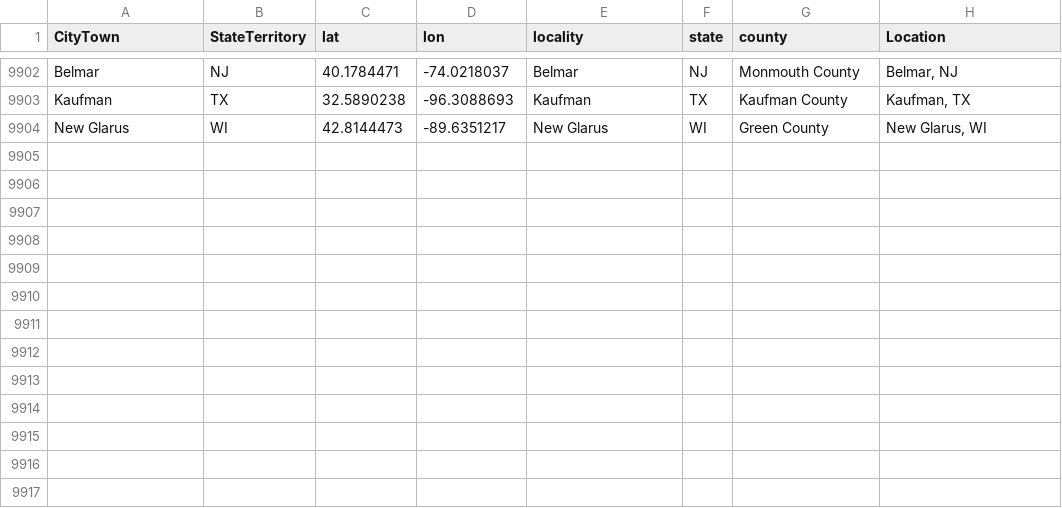
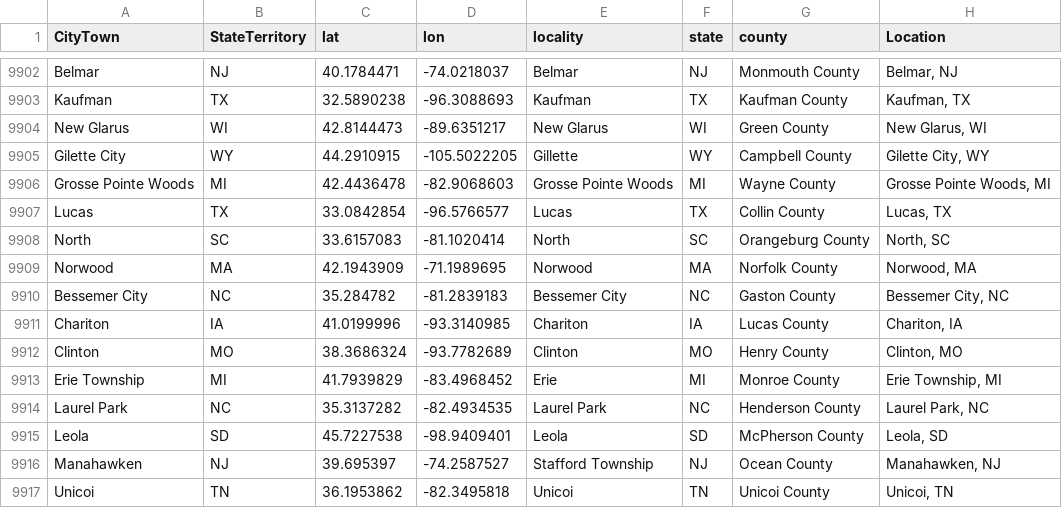
Before and after one commit to nonviolent-action-lab/crowd-counting-consortium, a CSV file: data_compilation/location_lookup.csv, drawn as a sheet; only a part is shown, gaps mark what is left out; the diff names each change by its address in the sheet, - before the commit and + after, or states it on an @@ line.

Commit message:
Weekly data update

```diff
--- a/data_compilation/location_lookup.csv
+++ b/data_compilation/location_lookup.csv
+row 9905: Gilette City | WY | 44.2910915 | -105.5022205 | Gillette | WY | Campbell County | Gilette City, WY
+row 9906: Grosse Pointe Woods | MI | 42.4436478 | -82.9068603 | Grosse Pointe Woods | MI | Wayne County | Grosse Pointe Woods, MI
+row 9907: Lucas | TX | 33.0842854 | -96.5766577 | Lucas | TX | Collin County | Lucas, TX
+row 9908: North | SC | 33.6157083 | -81.1020414 | North | SC | Orangeburg County | North, SC
+row 9909: Norwood | MA | 42.1943909 | -71.1989695 | Norwood | MA | Norfolk County | Norwood, MA
+row 9910: Bessemer City | NC | 35.284782 | -81.2839183 | Bessemer City | NC | Gaston County | Bessemer City, NC
+row 9911: Chariton | IA | 41.0199996 | -93.3140985 | Chariton | IA | Lucas County | Chariton, IA
+row 9912: Clinton | MO | 38.3686324 | -93.7782689 | Clinton | MO | Henry County | Clinton, MO
+row 9913: Erie Township | MI | 41.7939829 | -83.4968452 | Erie | MI | Monroe County | Erie Township, MI
+row 9914: Laurel Park | NC | 35.3137282 | -82.4934535 | Laurel Park | NC | Henderson County | Laurel Park, NC
+row 9915: Leola | SD | 45.7227538 | -98.9409401 | Leola | SD | McPherson County | Leola, SD
+row 9916: Manahawken | NJ | 39.695397 | -74.2587527 | Stafford Township | NJ | Ocean County | Manahawken, NJ
+row 9917: Unicoi | TN | 36.1953862 | -82.3495818 | Unicoi | TN | Unicoi County | Unicoi, TN
```
